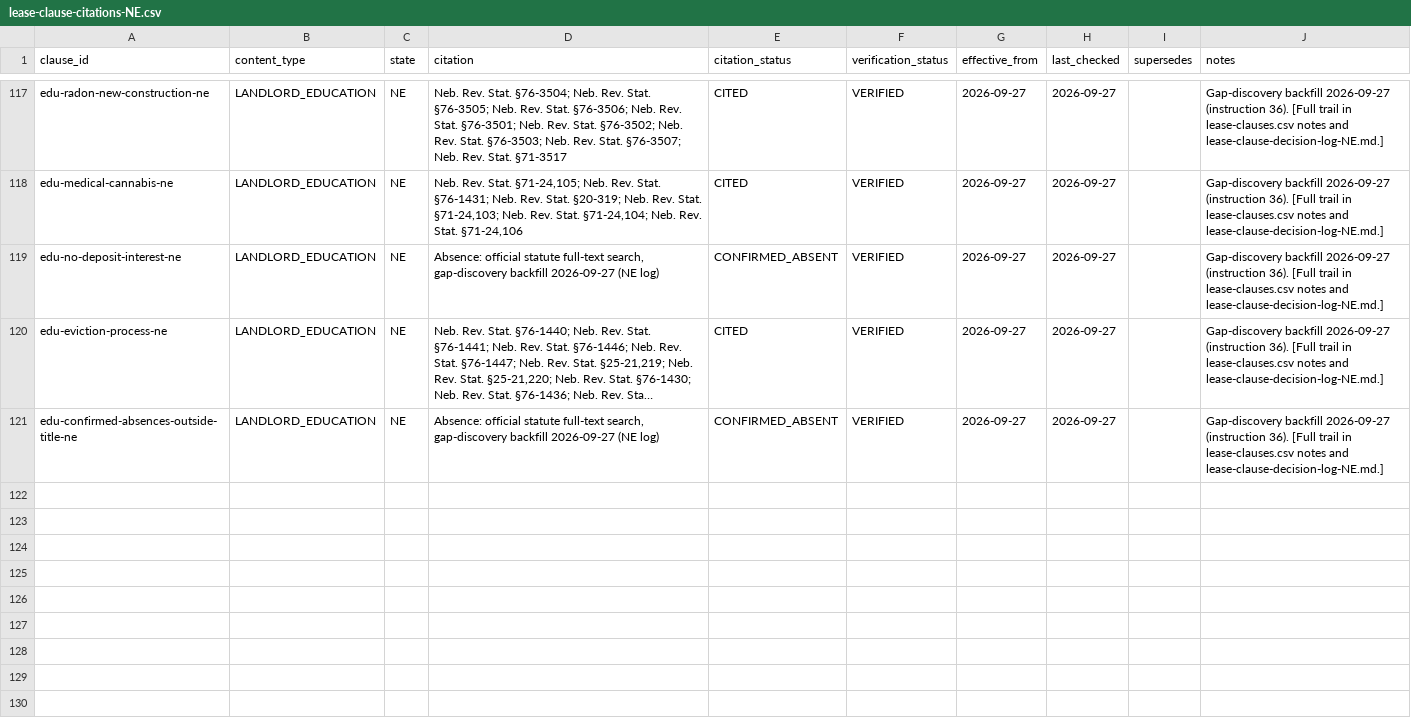
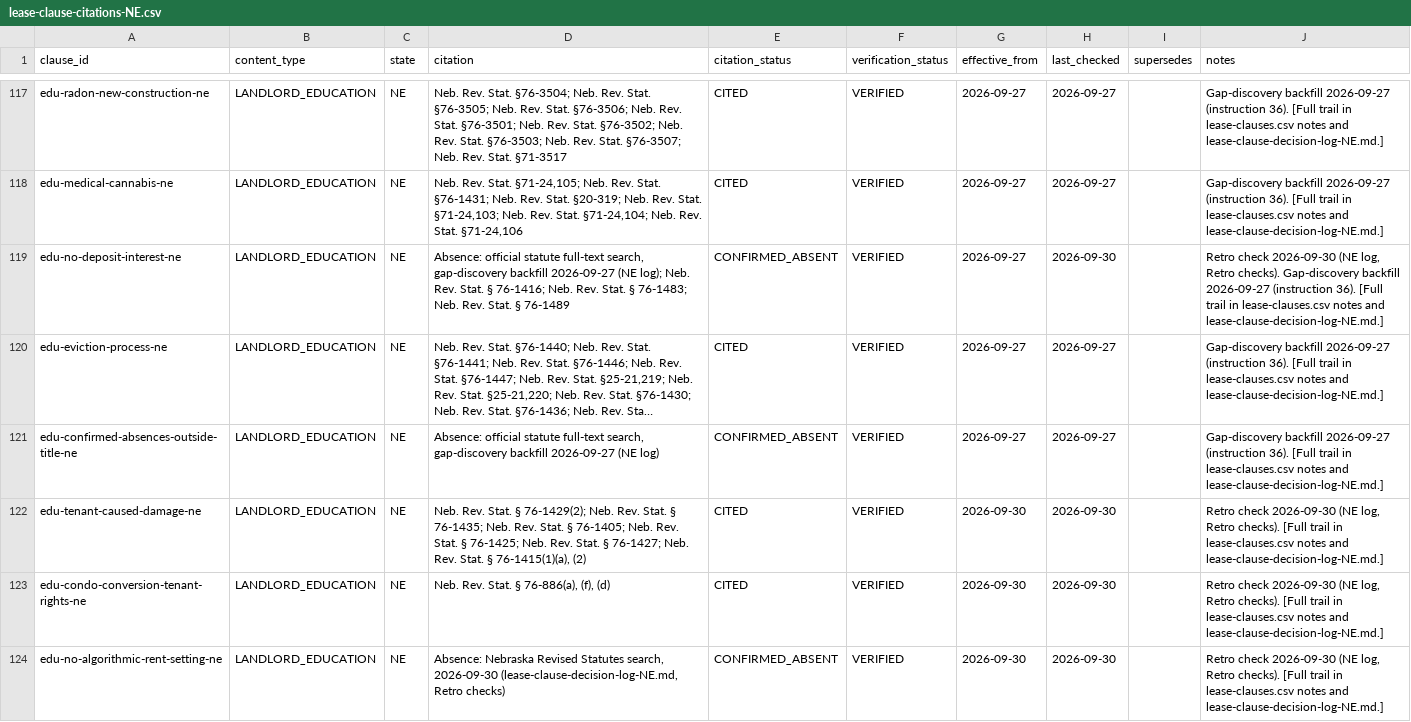
Before and after one commit to tsteinbaugh/property-manager-landlord-app, a CSV file: lease-clause-citations-NE.csv, drawn as a sheet; only a part is shown, gaps mark what is left out; long unchanged cells end in …; the diff covers the shown part only; the diff names each change by its address in the sheet, - before the commit and + after, or states it on an @@ line.

```diff
--- a/lease-clause-citations-NE.csv
+++ b/lease-clause-citations-NE.csv
-D119 (citation): …2026-09-27 (NE log)
+D119 (citation): …2026-09-27 (NE log); Neb. Rev. Stat. § 76-1416; Neb. Rev. Stat. § 76-1483; Neb. Rev. Stat. § 76-1489
-H119 (last_checked): 2026-09-27
+H119 (last_checked): 2026-09-30
-J119 (notes): Gap-discovery backfill…
+J119 (notes): Retro check 2026-09-30 (NE log, Retro checks). Gap-discovery backfill…
+row 122: edu-tenant-caused-damage-ne | LANDLORD_EDUCATION | NE | Neb. Rev. Stat. § 76-1429(2); Neb. Rev. Stat. § 76-1435; Neb. Rev. Stat. § 76-1405; Neb. Rev. Stat. § 76-1425; Neb. Rev. Stat. § 76-1427; Neb. Rev. Stat. § 76-1415(1)(a), (2) | CITED | VERIFIED | 2026-09-30 | 2026-09-30 |  | Retro check 2026-09-30 (NE log, Retro checks). [Full trail in lease-clauses.csv notes and lease-clause-decision-log-NE.md.]
+row 123: edu-condo-conversion-tenant-rights-ne | LANDLORD_EDUCATION | NE | Neb. Rev. Stat. § 76-886(a), (f), (d) | CITED | VERIFIED | 2026-09-30 | 2026-09-30 |  | Retro check 2026-09-30 (NE log, Retro checks). [Full trail in lease-clauses.csv notes and lease-clause-decision-log-NE.md.]
+row 124: edu-no-algorithmic-rent-setting-ne | LANDLORD_EDUCATION | NE | Absence: Nebraska Revised Statutes search, 2026-09-30 (lease-clause-decision-log-NE.md, Retro checks) | CONFIRMED_ABSENT | VERIFIED | 2026-09-30 | 2026-09-30 |  | Retro check 2026-09-30 (NE log, Retro checks). [Full trail in lease-clauses.csv notes and lease-clause-decision-log-NE.md.]
```
Also changed, not shown: 6 added rows and 29 edited cells elsewhere in this file, scripts/clause-library/retro-extras.csv, 9 other files.
